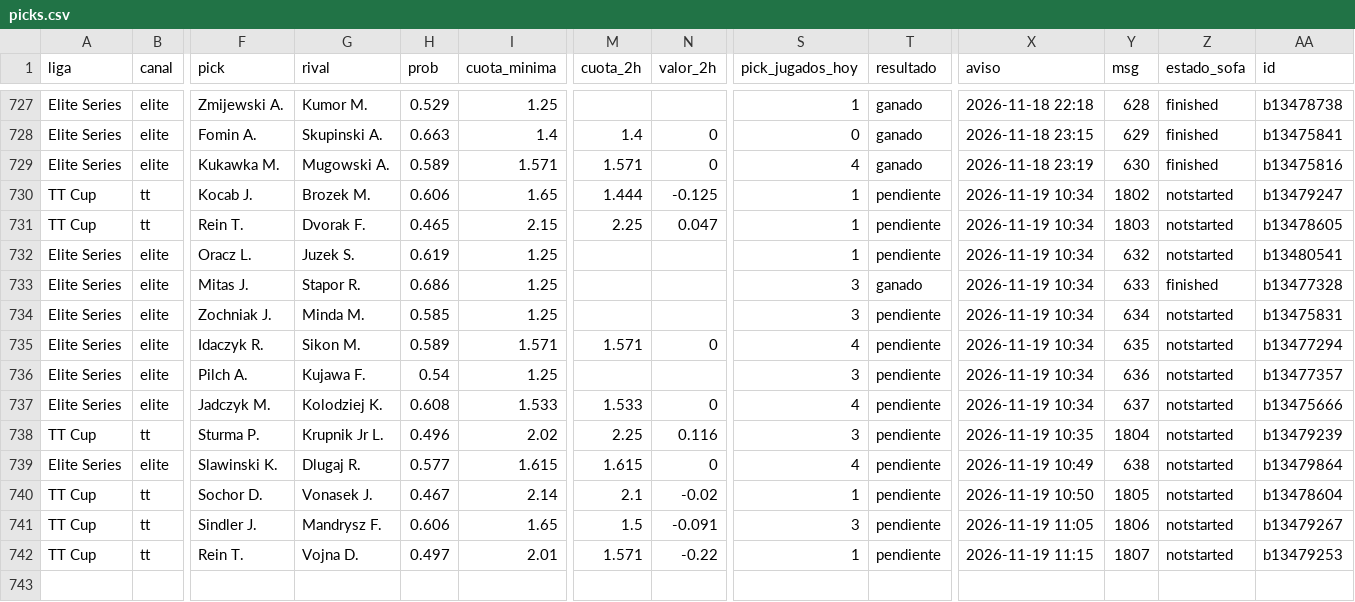
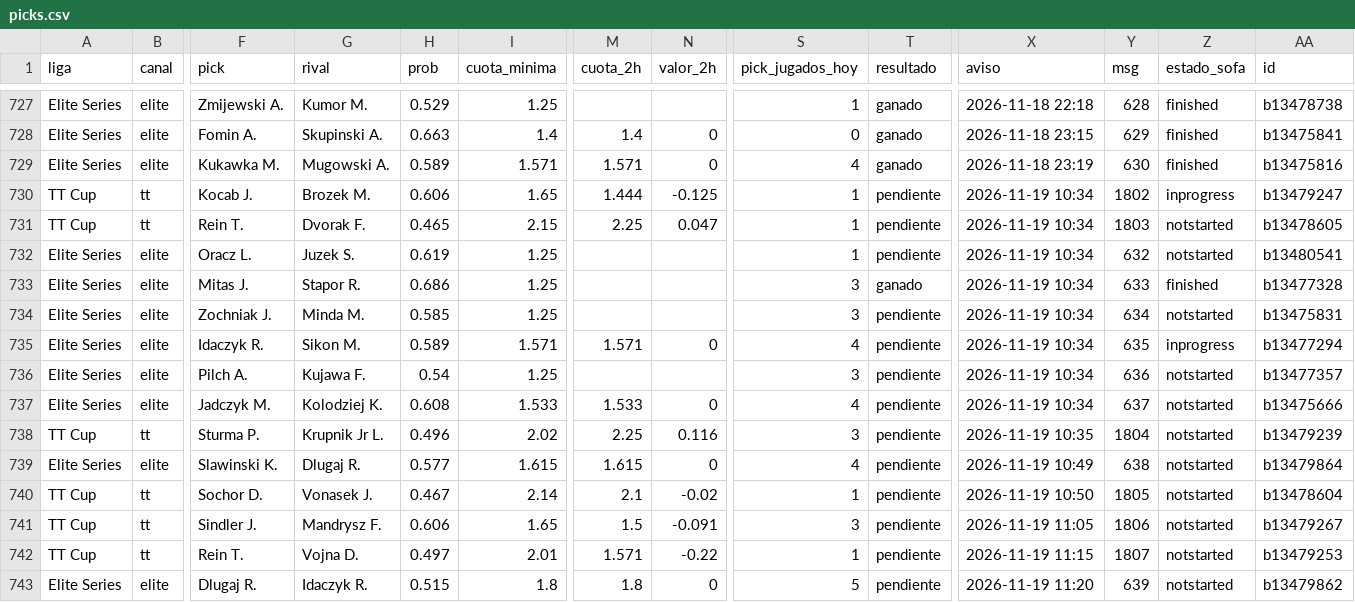
Before and after one commit to manuvaldespartera3-netizen/tt-multiliga, a CSV file: seguimiento/picks.csv, drawn as a sheet; only a part is shown, gaps mark what is left out; rows hold the shown columns only; the diff names each change by its address in the sheet, - before the commit and + after, or states it on an @@ line.

Commit message:
Seguimiento TT Cup

```diff
--- a/seguimiento/picks.csv
+++ b/seguimiento/picks.csv
-Z730 (estado_sofa): notstarted
+Z730 (estado_sofa): inprogress
-Z735 (estado_sofa): notstarted
+Z735 (estado_sofa): inprogress
+row 743: Elite Series | elite | Dlugaj R. | Idaczyk R. | 0.515 | 1.8 | 1.8 | 0 | 5 | pendiente | 2026-11-19 11:20 | 639 | notstarted | b13479862
```
Also changed, not shown: 1 other file.
